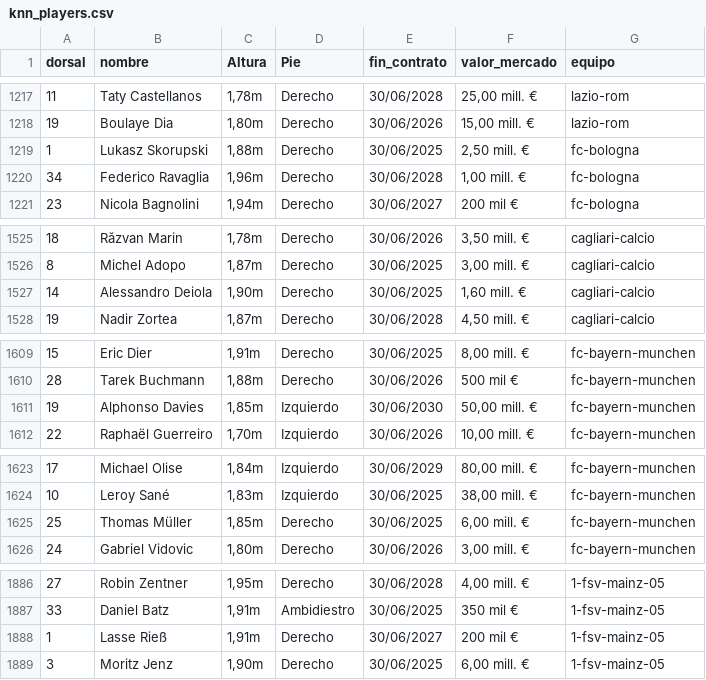
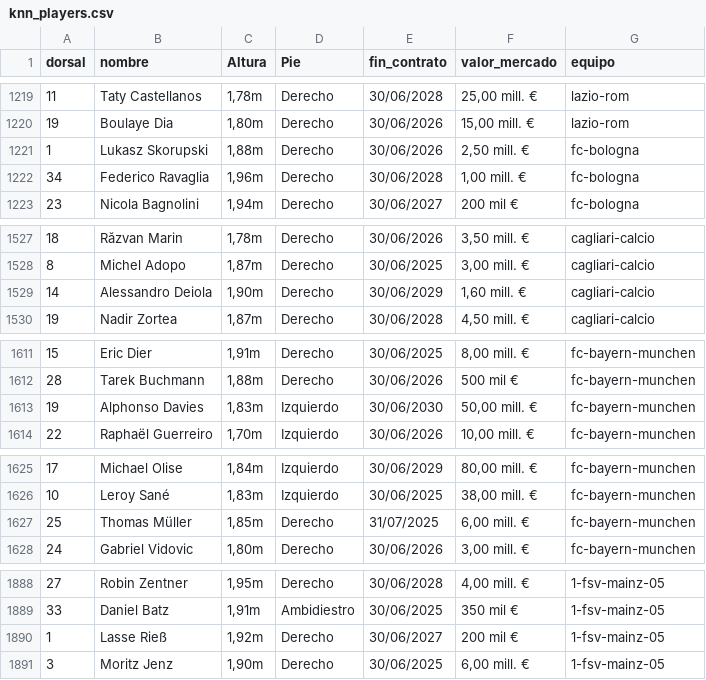
Before and after one commit to ramon20panes/machine_learning, a CSV file: data/stats_players/knn_players.csv, drawn as a sheet; only a part is shown, gaps mark what is left out; the diff covers the shown part only.

```diff
--- a/data/stats_players/knn_players.csv
+++ b/data/stats_players/knn_players.csv
@@ -1218,3 +1220,3 @@ dorsal,nombre,Altura,Pie,fin_contrato,valor_mercado,equipo
 19,Boulaye Dia,"1,80m",Derecho,30/06/2026,"15,00 mill. €",lazio-rom
-1,Lukasz Skorupski,"1,88m",Derecho,30/06/2025,"2,50 mill. €",fc-bologna
+1,Lukasz Skorupski,"1,88m",Derecho,30/06/2026,"2,50 mill. €",fc-bologna
 34,Federico Ravaglia,"1,96m",Derecho,30/06/2028,"1,00 mill. €",fc-bologna
@@ -1526,3 +1528,3 @@ dorsal,nombre,Altura,Pie,fin_contrato,valor_mercado,equipo
 8,Michel Adopo,"1,87m",Derecho,30/06/2025,"3,00 mill. €",cagliari-calcio
-14,Alessandro Deiola,"1,90m",Derecho,30/06/2025,"1,60 mill. €",cagliari-calcio
+14,Alessandro Deiola,"1,90m",Derecho,30/06/2029,"1,60 mill. €",cagliari-calcio
 19,Nadir Zortea,"1,87m",Derecho,30/06/2028,"4,50 mill. €",cagliari-calcio
@@ -1610,3 +1612,3 @@ dorsal,nombre,Altura,Pie,fin_contrato,valor_mercado,equipo
 28,Tarek Buchmann,"1,88m",Derecho,30/06/2026,500 mil €,fc-bayern-munchen
-19,Alphonso Davies,"1,85m",Izquierdo,30/06/2030,"50,00 mill. €",fc-bayern-munchen
+19,Alphonso Davies,"1,83m",Izquierdo,30/06/2030,"50,00 mill. €",fc-bayern-munchen
 22,Raphaël Guerreiro,"1,70m",Izquierdo,30/06/2026,"10,00 mill. €",fc-bayern-munchen
@@ -1624,3 +1626,3 @@ dorsal,nombre,Altura,Pie,fin_contrato,valor_mercado,equipo
 10,Leroy Sané,"1,83m",Izquierdo,30/06/2025,"38,00 mill. €",fc-bayern-munchen
-25,Thomas Müller,"1,85m",Derecho,30/06/2025,"6,00 mill. €",fc-bayern-munchen
+25,Thomas Müller,"1,85m",Derecho,31/07/2025,"6,00 mill. €",fc-bayern-munchen
 24,Gabriel Vidovic,"1,80m",Derecho,30/06/2026,"3,00 mill. €",fc-bayern-munchen
@@ -1887,3 +1889,3 @@ dorsal,nombre,Altura,Pie,fin_contrato,valor_mercado,equipo
 33,Daniel Batz,"1,91m",Ambidiestro,30/06/2025,350 mil €,1-fsv-mainz-05
-1,Lasse Rieß,"1,91m",Derecho,30/06/2027,200 mil €,1-fsv-mainz-05
+1,Lasse Rieß,"1,92m",Derecho,30/06/2027,200 mil €,1-fsv-mainz-05
 3,Moritz Jenz,"1,90m",Derecho,30/06/2025,"6,00 mill. €",1-fsv-mainz-05
```
Also changed, not shown: 3 added rows, 1 removed row, 3 moved rows and 8 edited cells elsewhere in this file, data/stats_jornadas/master_liga_atm.csv, data/stats_jornadas/stats_atm_por_partido.csv, 9 other files.
